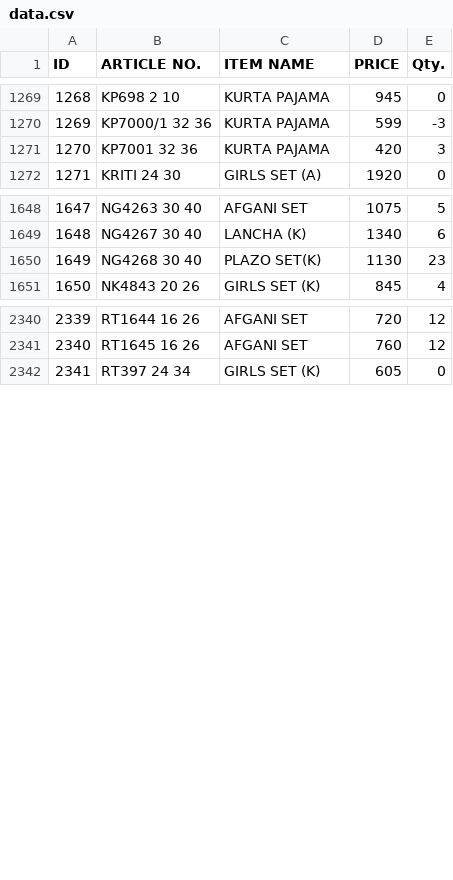
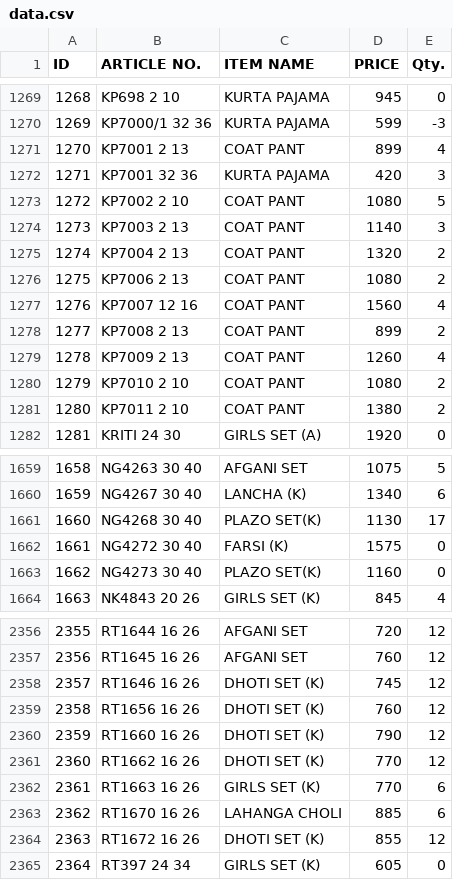
Before and after one commit to sanjeevsh1986/stock-data, a CSV file: data.csv, drawn as a sheet; only a part is shown, gaps mark what is left out; addresses are those after the commit; the diff covers the shown part only; the diff names each change by its address in the sheet, - before the commit and + after, or states it on an @@ line.

Commit message:
Add files via upload

```diff
--- a/data.csv
+++ b/data.csv
+row 1271: 1270 | KP7001 2 13 | COAT PANT | 899 | 4
@@ column A (ID) renumbered from row 1272 down @@
+row 1273: 1272 | KP7002 2 10 | COAT PANT | 1080 | 5
+row 1274: 1273 | KP7003 2 13 | COAT PANT | 1140 | 3
+row 1275: 1274 | KP7004 2 13 | COAT PANT | 1320 | 2
+row 1276: 1275 | KP7006 2 13 | COAT PANT | 1080 | 2
+row 1277: 1276 | KP7007 12 16 | COAT PANT | 1560 | 4
+row 1278: 1277 | KP7008 2 13 | COAT PANT | 899 | 2
+row 1279: 1278 | KP7009 2 13 | COAT PANT | 1260 | 4
+row 1280: 1279 | KP7010 2 10 | COAT PANT | 1080 | 2
+row 1281: 1280 | KP7011 2 10 | COAT PANT | 1380 | 2
-E1661 (Qty.): 23
+E1661 (Qty.): 17
+row 1662: 1661 | NG4272 30 40 | FARSI (K) | 1575 | 0
+row 1663: 1662 | NG4273 30 40 | PLAZO SET(K) | 1160 | 0
+row 2358: 2357 | RT1646 16 26 | DHOTI SET (K) | 745 | 12
+row 2359: 2358 | RT1656 16 26 | DHOTI SET (K) | 760 | 12
+row 2360: 2359 | RT1660 16 26 | DHOTI SET (K) | 790 | 12
+row 2361: 2360 | RT1662 16 26 | DHOTI SET (K) | 770 | 12
+row 2362: 2361 | RT1663 16 26 | GIRLS SET (K) | 770 | 6
+row 2363: 2362 | RT1670 16 26 | LAHANGA CHOLI | 885 | 6
+row 2364: 2363 | RT1672 16 26 | DHOTI SET (K) | 855 | 12
```
Also changed, not shown: 4 added rows and 32 edited cells elsewhere in this file.
